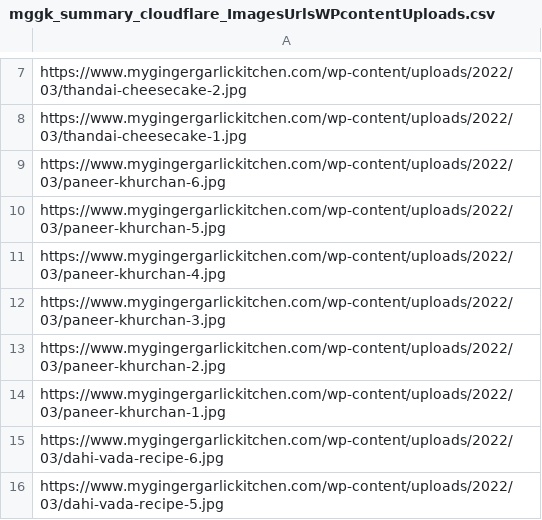
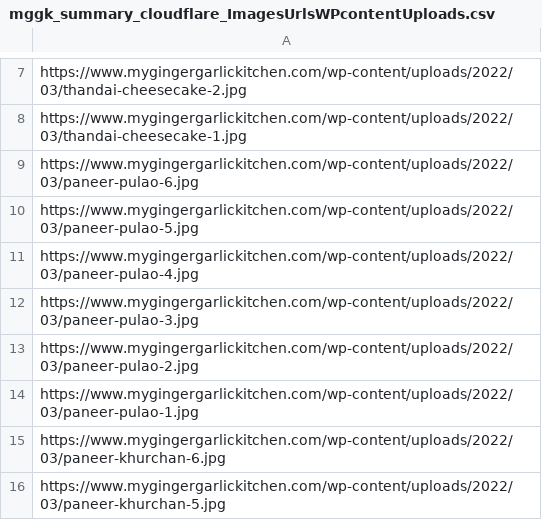
Before and after one commit to abhishek-paliwal/PROJECTS-REACTJS, a CSV file: app-mggk01-image-finder/src/data/data_in/mggk_summary_cloudflare_ImagesUrlsWPcontentUploads.csv, drawn as a sheet; only a part is shown, gaps mark what is left out; the shorter side is filled out with more unchanged rows; the diff names each change by its address in the sheet, - before the commit and + after, or states it on an @@ line.

Commit message:
data updated

```diff
--- a/app-mggk01-image-finder/src/data/data_in/mggk_summary_cloudflare_ImagesUrlsWPcontentUploads.csv
+++ b/app-mggk01-image-finder/src/data/data_in/mggk_summary_cloudflare_ImagesUrlsWPcontentUploads.csv
+row 9: https://www.mygingergarlickitchen.com/wp-content/uploads/2022/03/paneer-pulao-6.jpg
+row 10: https://www.mygingergarlickitchen.com/wp-content/uploads/2022/03/paneer-pulao-5.jpg
+row 11: https://www.mygingergarlickitchen.com/wp-content/uploads/2022/03/paneer-pulao-4.jpg
+row 12: https://www.mygingergarlickitchen.com/wp-content/uploads/2022/03/paneer-pulao-3.jpg
+row 13: https://www.mygingergarlickitchen.com/wp-content/uploads/2022/03/paneer-pulao-2.jpg
+row 14: https://www.mygingergarlickitchen.com/wp-content/uploads/2022/03/paneer-pulao-1.jpg
```
Also changed, not shown: 1 other file.
